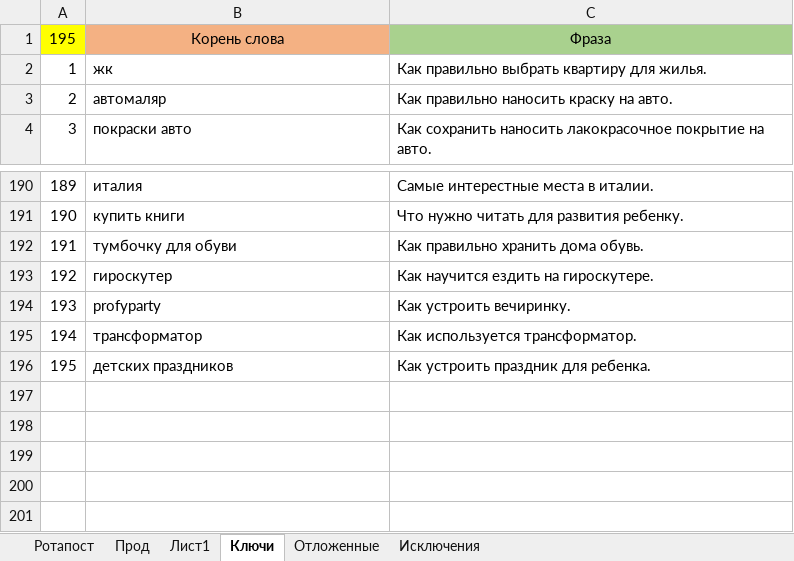
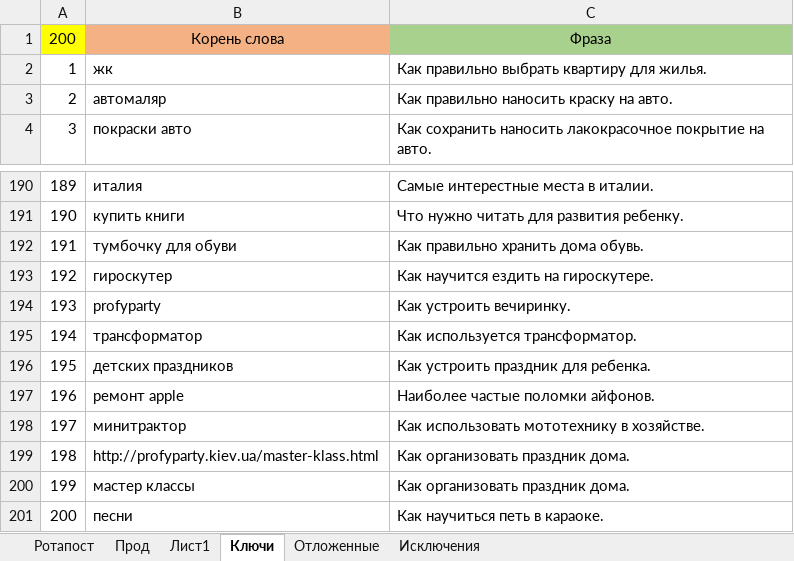
Before and after one commit to Goodron1981/MyMacros-master, an Excel workbook: Тестовая версия.xlsm, sheet Ключи, drawn as a sheet; only a part is shown, gaps mark what is left out; values as stored, in another font and other column widths than the file's, no borders; the diff names each change by its address in the sheet, - before the commit and + after, or states it on an @@ line.

```diff
--- a/Тестовая версия.xlsm (sheet Ключи)
+++ b/Тестовая версия.xlsm (sheet Ключи)
@@ column A renumbered in row 1 @@
+row 197: 196 | ремонт apple | Наиболее частые поломки айфонов.
+row 198: 197 | минитрактор | Как использовать мототехнику в хозяйстве.
+row 199: 198 | http://profyparty.kiev.ua/master-klass.html | Как организовать праздник дома.
+row 200: 199 | мастер классы | Как организовать праздник дома.
+row 201: 200 | песни | Как научиться петь в караоке.
```
Also changed, not shown: sheet Прод, sheet Ротапост, charts or pictures, Test.xlsm, Test_Blogun.xlsm, 2 other files.
